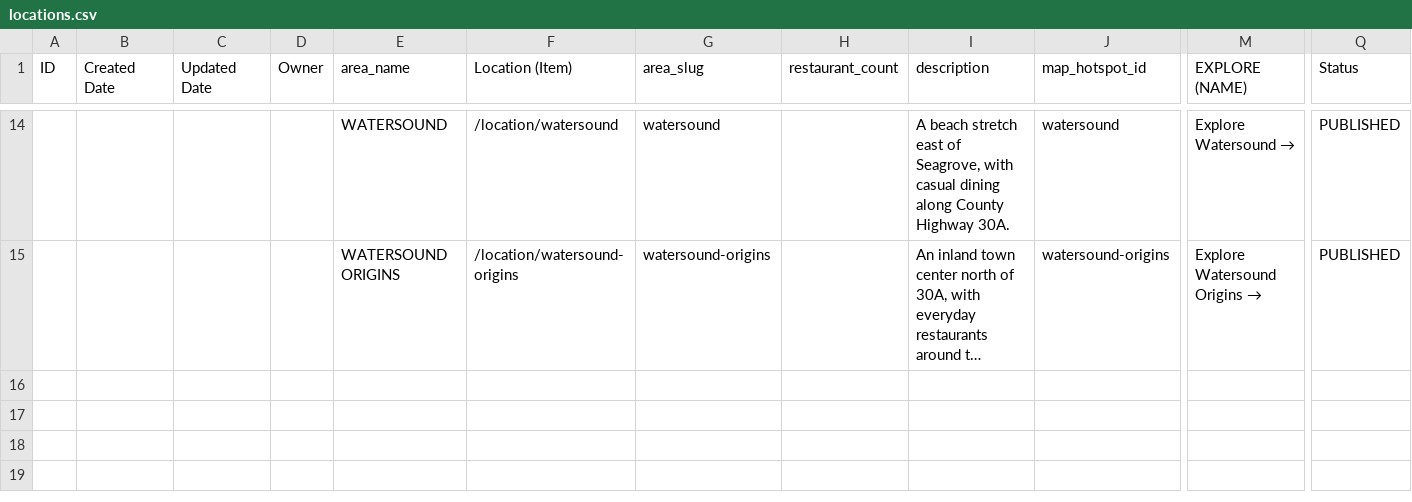
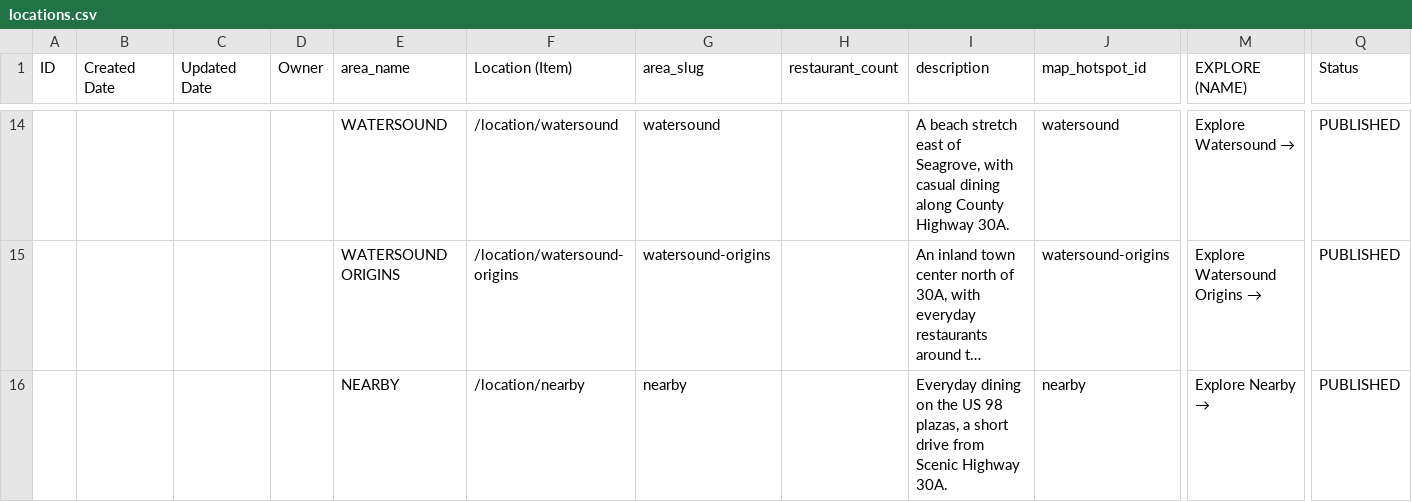
Before and after one commit to marcongit850/eatingon30A, a CSV file: data/locations.csv, drawn as a sheet; only a part is shown, gaps mark what is left out; long unchanged cells end in …; rows hold the shown columns only; the diff names each change by its address in the sheet, - before the commit and + after, or states it on an @@ line.

```diff
--- a/data/locations.csv
+++ b/data/locations.csv
+row 16:  |  |  |  | NEARBY | /location/nearby | nearby |  | Everyday dining on the US 98 plazas, a short drive from Scenic Highway 30A. | nearby | Explore Nearby → | PUBLISHED
```
Also changed, not shown: data/amenity-sources.csv, 40 other files.
